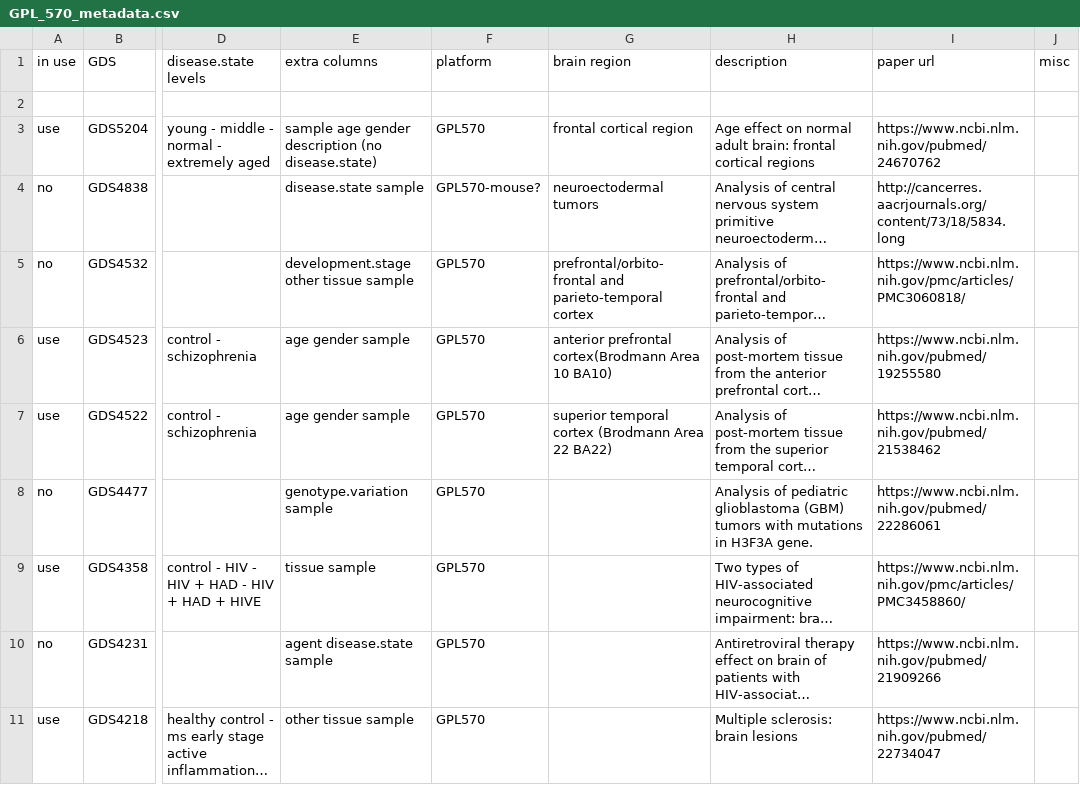
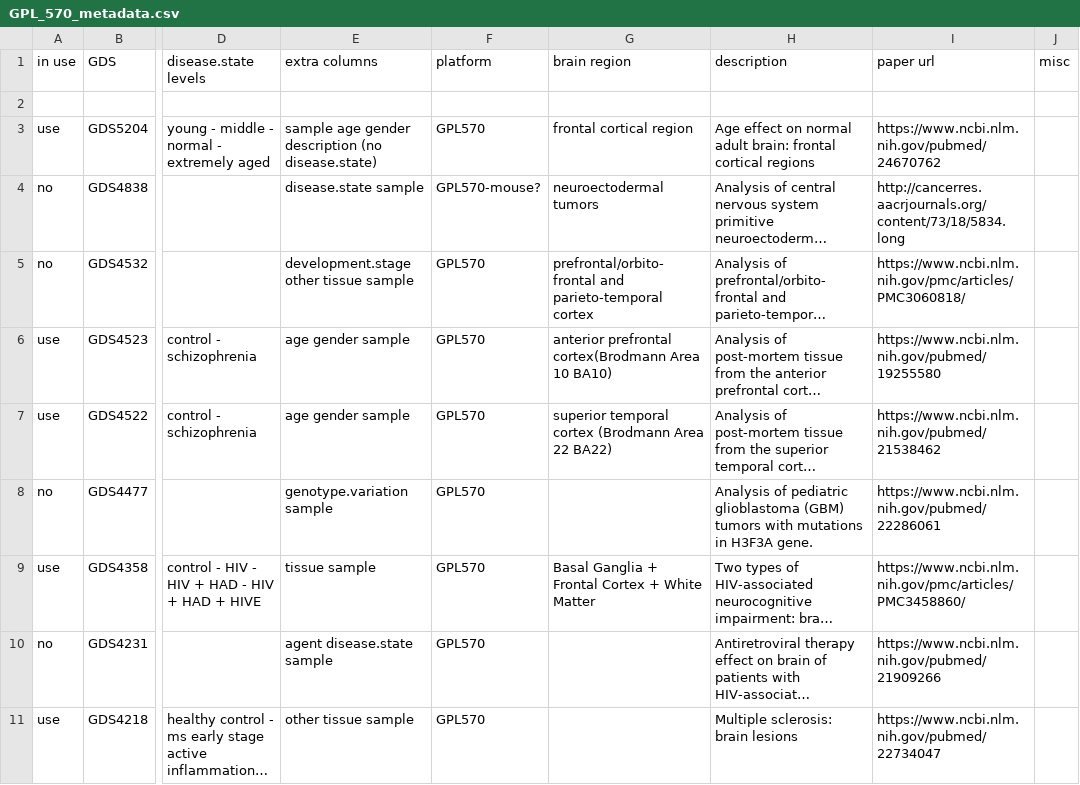
Before and after one commit to YasChenSon-Bioinformatics/BrainDiseaseCors, a CSV file: GPL_570_metadata.csv, drawn as a sheet; only a part is shown, gaps mark what is left out; long unchanged cells end in …; the diff names each change by its address in the sheet, - before the commit and + after, or states it on an @@ line.

Commit message:
Update GPL_570_metadata.csv

```diff
--- a/GPL_570_metadata.csv
+++ b/GPL_570_metadata.csv
-G9 (brain region): (empty)
+G9 (brain region): Basal Ganglia + Frontal Cortex + White Matter
```
